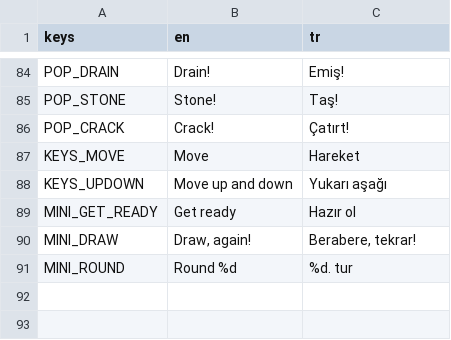
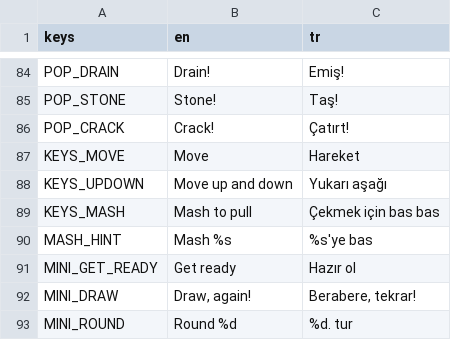
Before and after one commit to mertgurgenyatagi/Monsternight, a CSV file: locale/strings.csv, drawn as a sheet; only a part is shown, gaps mark what is left out.

```diff
--- a/locale/strings.csv
+++ b/locale/strings.csv
@@ -88,2 +88,4 @@ KEYS_MOVE,Move,Hareket
 KEYS_UPDOWN,Move up and down,Yukarı aşağı
+KEYS_MASH,Mash to pull,Çekmek için bas bas
+MASH_HINT,Mash %s,%s'ye bas
 MINI_GET_READY,Get ready,Hazır ol
```
Also changed, not shown: 10 other files.
